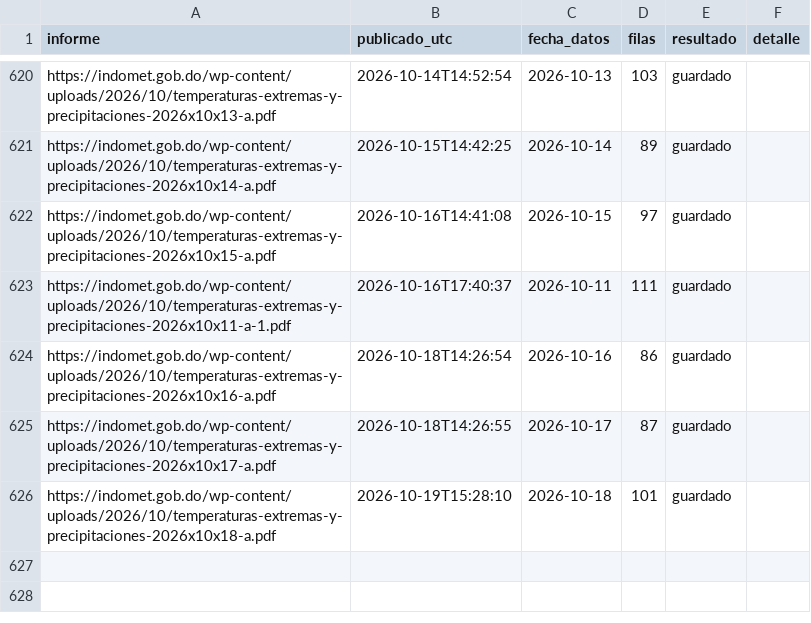
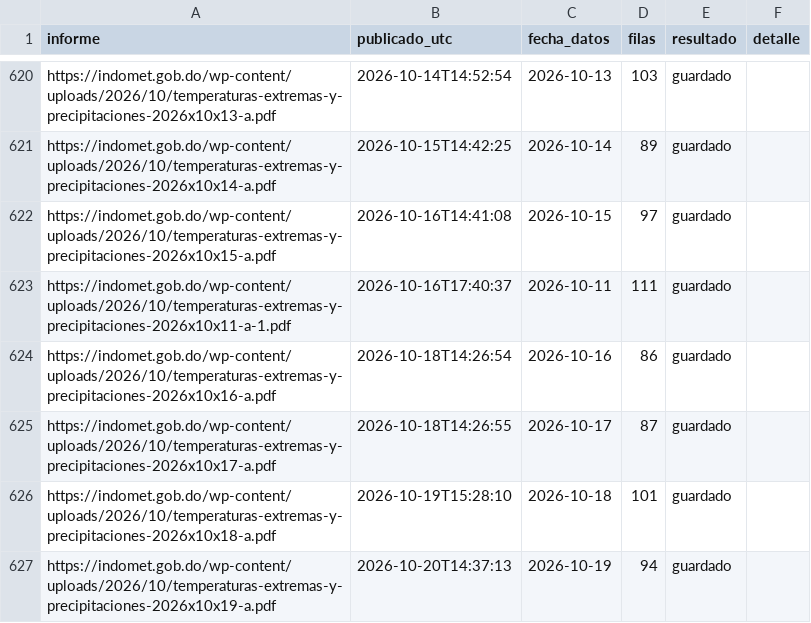
Before and after one commit to jeanluis-caamano/Manegonte, a CSV file: data/informes.csv, drawn as a sheet; only a part is shown, gaps mark what is left out; the diff names each change by its address in the sheet, - before the commit and + after, or states it on an @@ line.

```diff
--- a/data/informes.csv
+++ b/data/informes.csv
+row 627: https://indomet.gob.do/wp-content/uploads/2026/10/temperaturas-extremas-y-precipitaciones-2026x10x19-a.pdf | 2026-10-20T14:37:13 | 2026-10-19 | 94 | guardado
```
Also changed, not shown: 2 other files.
